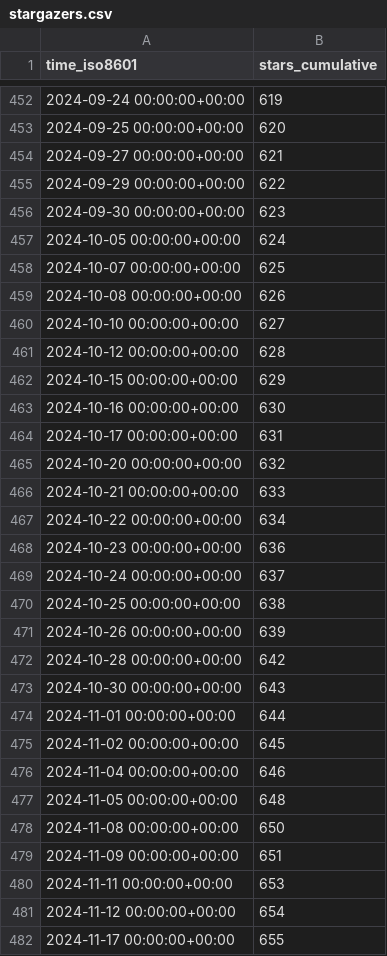
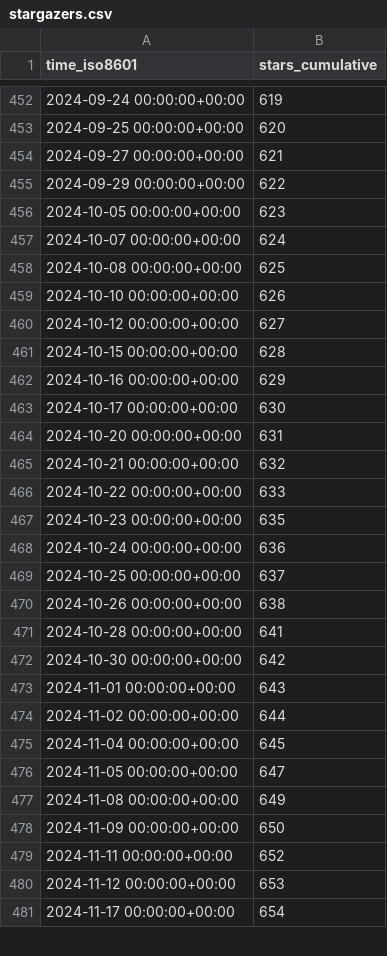
Before and after one commit to Ricardokevins/Bert-In-Relation-Extraction, a CSV file: Ricardokevins/Bert-In-Relation-Extraction/ghrs-data/stargazers.csv, drawn as a sheet; only a part is shown, gaps mark what is left out; the diff covers the shown part only.

```diff
--- a/Ricardokevins/Bert-In-Relation-Extraction/ghrs-data/stargazers.csv
+++ b/Ricardokevins/Bert-In-Relation-Extraction/ghrs-data/stargazers.csv
@@ -455,28 +455,27 @@ time_iso8601,stars_cumulative
 2024-09-29 00:00:00+00:00,622
-2024-09-30 00:00:00+00:00,623
-2024-10-05 00:00:00+00:00,624
-2024-10-07 00:00:00+00:00,625
-2024-10-08 00:00:00+00:00,626
-2024-10-10 00:00:00+00:00,627
-2024-10-12 00:00:00+00:00,628
-2024-10-15 00:00:00+00:00,629
-2024-10-16 00:00:00+00:00,630
-2024-10-17 00:00:00+00:00,631
-2024-10-20 00:00:00+00:00,632
-2024-10-21 00:00:00+00:00,633
-2024-10-22 00:00:00+00:00,634
-2024-10-23 00:00:00+00:00,636
-2024-10-24 00:00:00+00:00,637
-2024-10-25 00:00:00+00:00,638
-2024-10-26 00:00:00+00:00,639
-2024-10-28 00:00:00+00:00,642
-2024-10-30 00:00:00+00:00,643
-2024-11-01 00:00:00+00:00,644
-2024-11-02 00:00:00+00:00,645
-2024-11-04 00:00:00+00:00,646
-2024-11-05 00:00:00+00:00,648
-2024-11-08 00:00:00+00:00,650
-2024-11-09 00:00:00+00:00,651
-2024-11-11 00:00:00+00:00,653
-2024-11-12 00:00:00+00:00,654
-2024-11-17 00:00:00+00:00,655
+2024-10-05 00:00:00+00:00,623
+2024-10-07 00:00:00+00:00,624
+2024-10-08 00:00:00+00:00,625
+2024-10-10 00:00:00+00:00,626
+2024-10-12 00:00:00+00:00,627
+2024-10-15 00:00:00+00:00,628
+2024-10-16 00:00:00+00:00,629
+2024-10-17 00:00:00+00:00,630
+2024-10-20 00:00:00+00:00,631
+2024-10-21 00:00:00+00:00,632
+2024-10-22 00:00:00+00:00,633
+2024-10-23 00:00:00+00:00,635
+2024-10-24 00:00:00+00:00,636
+2024-10-25 00:00:00+00:00,637
+2024-10-26 00:00:00+00:00,638
+2024-10-28 00:00:00+00:00,641
+2024-10-30 00:00:00+00:00,642
+2024-11-01 00:00:00+00:00,643
+2024-11-02 00:00:00+00:00,644
+2024-11-04 00:00:00+00:00,645
+2024-11-05 00:00:00+00:00,647
+2024-11-08 00:00:00+00:00,649
+2024-11-09 00:00:00+00:00,650
+2024-11-11 00:00:00+00:00,652
+2024-11-12 00:00:00+00:00,653
+2024-11-17 00:00:00+00:00,654
```
Also changed, not shown: 1 edited cell elsewhere in this file.
